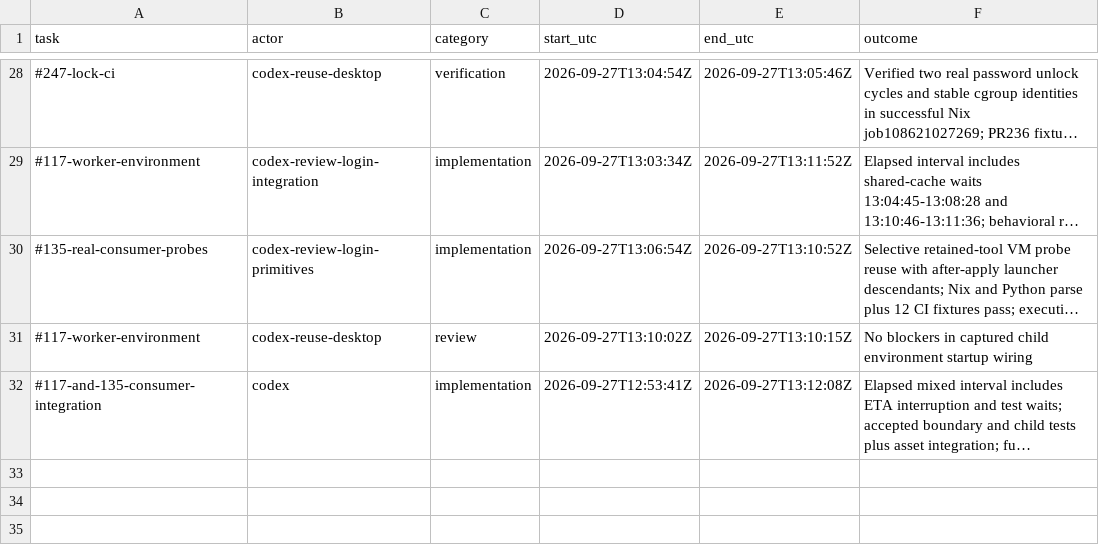
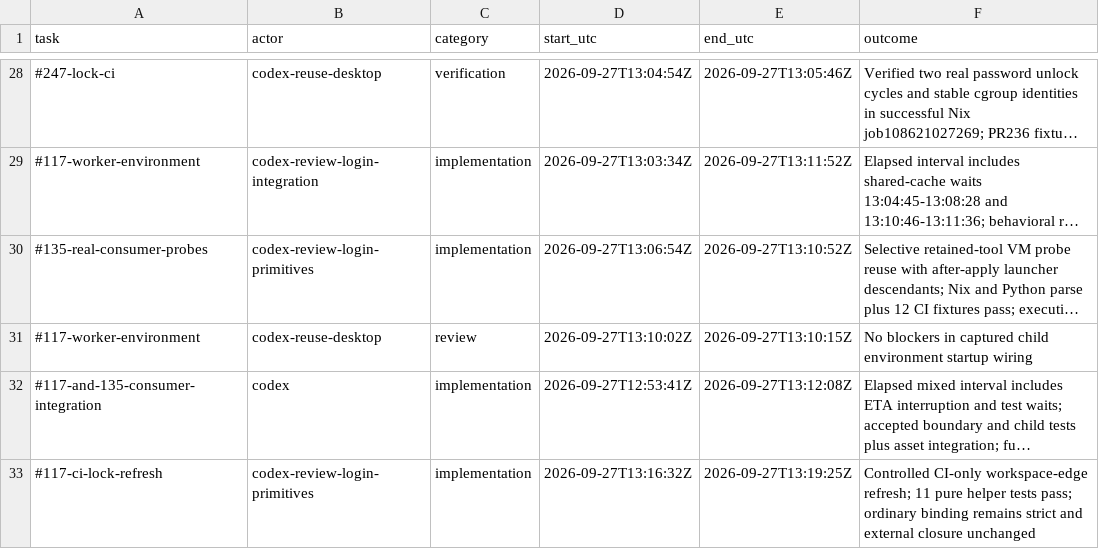
Before and after one commit to Pipeliner/realms-de, a CSV file: docs/task-time.csv, drawn as a sheet; only a part is shown, gaps mark what is left out; long unchanged cells end in …; the diff names each change by its address in the sheet, - before the commit and + after, or states it on an @@ line.

Commit message:
ci: permit controlled workspace-edge lock refresh

```diff
--- a/docs/task-time.csv
+++ b/docs/task-time.csv
+row 33: #117-ci-lock-refresh | codex-review-login-primitives | implementation | 2026-09-27T13:16:32Z | 2026-09-27T13:19:25Z | Controlled CI-only workspace-edge refresh; 11 pure helper tests pass; ordinary binding remains strict and external closure unchanged
```
Also changed, not shown: 4 other files.
